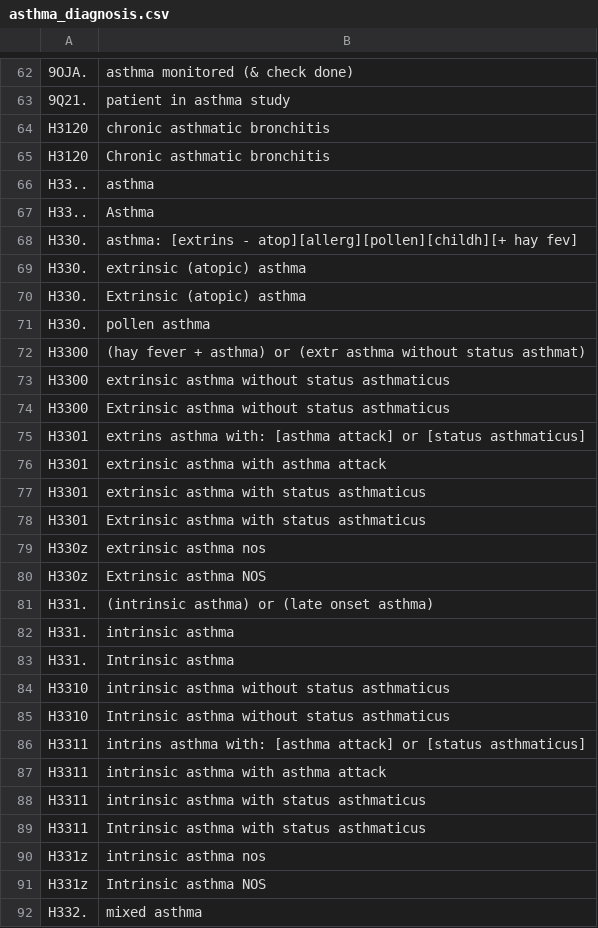
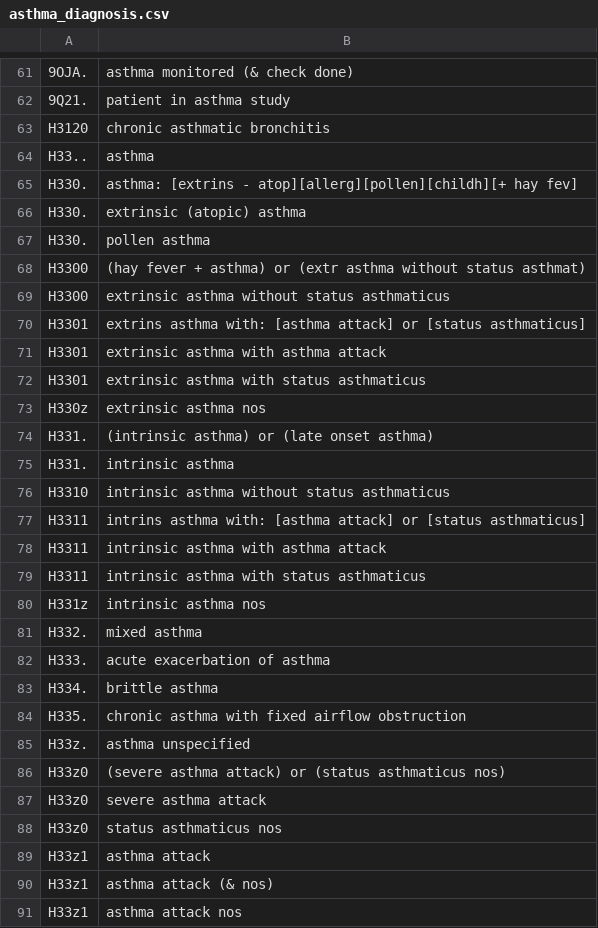
Before and after one commit to elsie-h/read_codes, a CSV file: lists_out/asthma_diagnosis.csv, drawn as a sheet; only a part is shown, gaps mark what is left out; the shorter side is filled out with more unchanged rows; the diff covers the shown part only; the diff names each change by its address in the sheet, - before the commit and + after, or states it on an @@ line.

```diff
--- a/lists_out/asthma_diagnosis.csv
+++ b/lists_out/asthma_diagnosis.csv
-row 65: H3120 | Chronic asthmatic bronchitis
-row 67: H33.. | Asthma
-row 70: H330. | Extrinsic (atopic) asthma
-row 74: H3300 | Extrinsic asthma without status asthmaticus
-row 78: H3301 | Extrinsic asthma with status asthmaticus
-row 80: H330z | Extrinsic asthma NOS
-row 83: H331. | Intrinsic asthma
-row 85: H3310 | Intrinsic asthma without status asthmaticus
-row 89: H3311 | Intrinsic asthma with status asthmaticus
-row 91: H331z | Intrinsic asthma NOS
```
Also changed, not shown: 9 removed rows and 1 edited cell elsewhere in this file, 1 other file.
